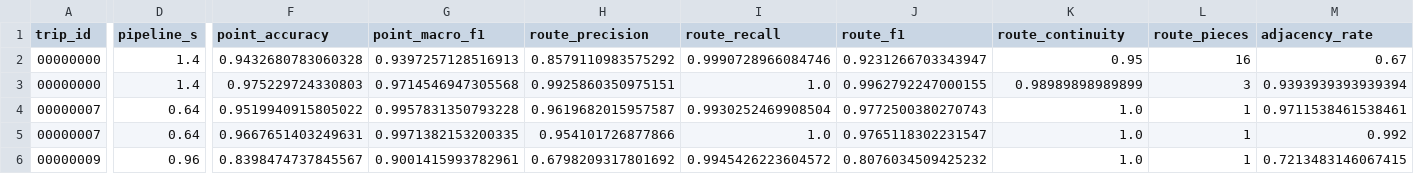
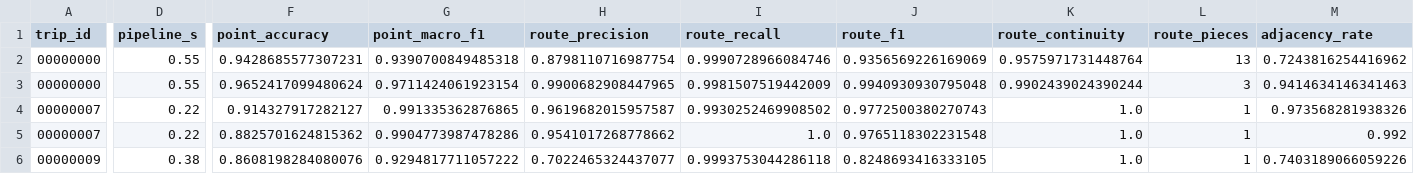
Before and after one commit to lakshya-noir/HackML, a CSV file: results/decoder_comparison_student_test.csv, drawn as a sheet; only a part is shown, gaps mark what is left out; the diff covers the shown part only; the diff names each change by its address in the sheet, - before the commit and + after, or states it on an @@ line.

```diff
--- a/results/decoder_comparison_student_test.csv
+++ b/results/decoder_comparison_student_test.csv
-D2:D3 (pipeline_s): 1.4
+D2:D3 (pipeline_s): 0.55
-F2 (point_accuracy): 0.9432680783060328
+F2 (point_accuracy): 0.9428685577307231
-G2 (point_macro_f1): 0.9397257128516913
+G2 (point_macro_f1): 0.9390700849485318
-H2 (route_precision): 0.8579110983575292
+H2 (route_precision): 0.8798110716987754
-J2 (route_f1): 0.9231266703343947
+J2 (route_f1): 0.9356569226169069
-K2 (route_continuity): 0.95
+K2 (route_continuity): 0.9575971731448764
-L2 (route_pieces): 16
+L2 (route_pieces): 13
-M2 (adjacency_rate): 0.67
+M2 (adjacency_rate): 0.7243816254416962
-F3 (point_accuracy): 0.975229724330803
+F3 (point_accuracy): 0.9652417099480624
-G3 (point_macro_f1): 0.9714546947305568
+G3 (point_macro_f1): 0.9711424061923154
-H3 (route_precision): 0.9925860350975151
+H3 (route_precision): 0.9900682908447965
-I3 (route_recall): 1.0
+I3 (route_recall): 0.9981507519442009
-J3 (route_f1): 0.9962792247000155
+J3 (route_f1): 0.9940930930795048
-K3 (route_continuity): 0.98989898989899
+K3 (route_continuity): 0.9902439024390244
-M3 (adjacency_rate): 0.9393939393939394
+M3 (adjacency_rate): 0.9414634146341463
-D4:D5 (pipeline_s): 0.64
+D4:D5 (pipeline_s): 0.22
-F4 (point_accuracy): 0.9519940915805022
+F4 (point_accuracy): 0.914327917282127
-G4 (point_macro_f1): 0.9957831350793228
+G4 (point_macro_f1): 0.991335362876865
-I4 (route_recall): 0.9930252469908504
+I4 (route_recall): 0.9930252469908502
-M4 (adjacency_rate): 0.9711538461538461
+M4 (adjacency_rate): 0.973568281938326
-F5 (point_accuracy): 0.9667651403249631
+F5 (point_accuracy): 0.8825701624815362
-G5 (point_macro_f1): 0.9971382153200335
+G5 (point_macro_f1): 0.9904773987478286
-H5 (route_precision): 0.954101726877866
+H5 (route_precision): 0.9541017268778662
-J5 (route_f1): 0.9765118302231547
+J5 (route_f1): 0.9765118302231548
-D6 (pipeline_s): 0.96
+D6 (pipeline_s): 0.38
-F6 (point_accuracy): 0.8398474737845567
+F6 (point_accuracy): 0.8608198284080076
-G6 (point_macro_f1): 0.9001415993782961
+G6 (point_macro_f1): 0.9294817711057222
-H6 (route_precision): 0.6798209317801692
+H6 (route_precision): 0.7022465324437077
-I6 (route_recall): 0.9945426223604572
+I6 (route_recall): 0.9993753044286118
-J6 (route_f1): 0.8076034509425232
+J6 (route_f1): 0.8248693416333105
-M6 (adjacency_rate): 0.7213483146067415
+M6 (adjacency_rate): 0.7403189066059226
```
Also changed, not shown: 111 edited cells elsewhere in this file, 35 other files.
